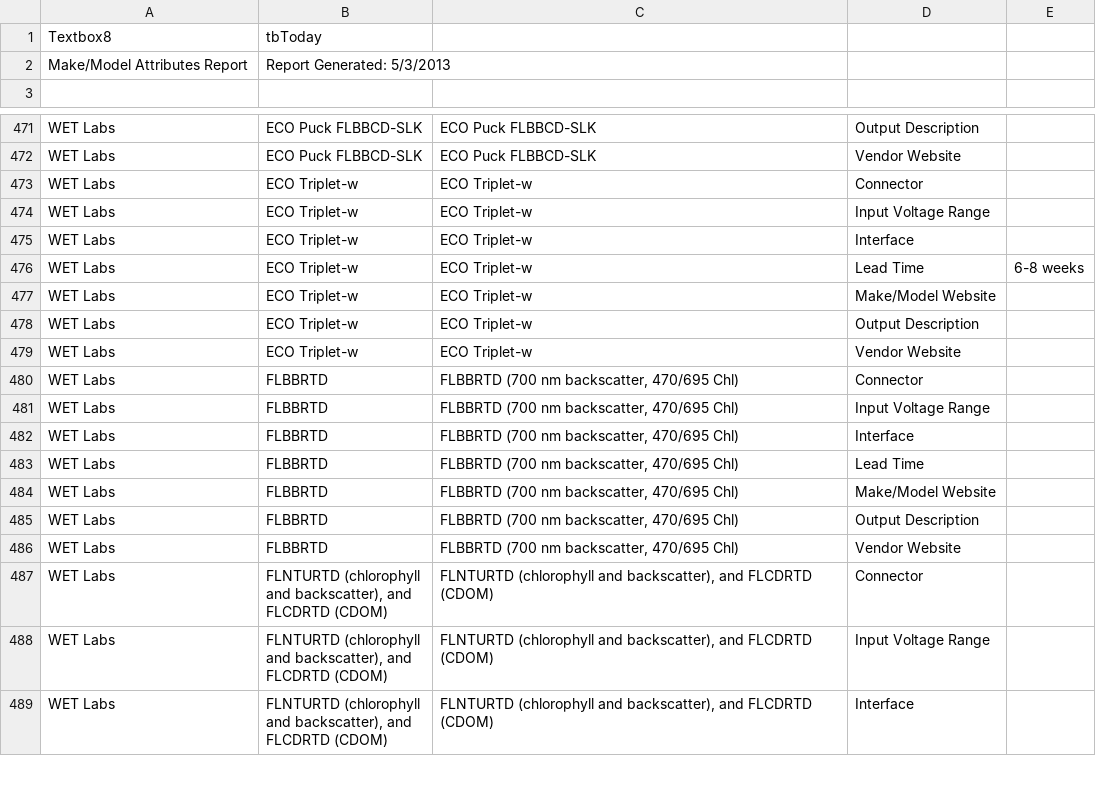
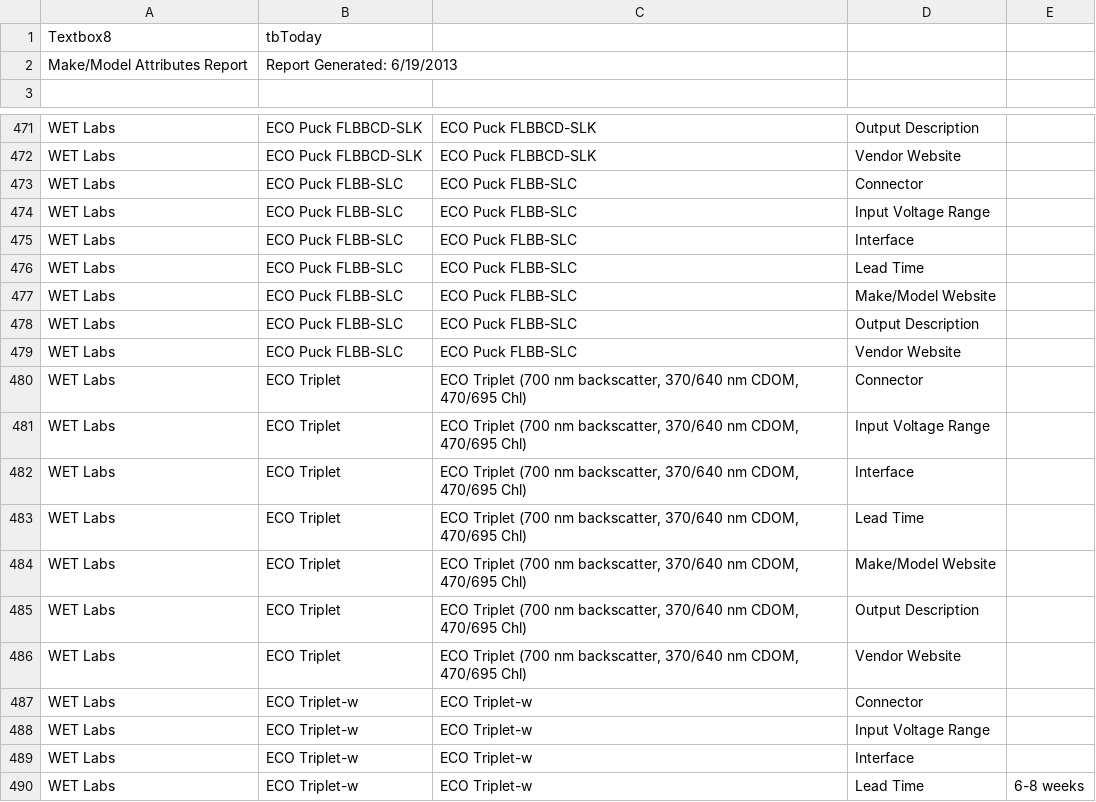
Before and after one commit to ooici/ion-definitions, a CSV file: res/preload/r2_ioc/ooi_assets/AttributeReportMakeModel.csv, drawn as a sheet; only a part is shown, gaps mark what is left out; the shorter side is filled out with more unchanged rows.

```diff
--- a/res/preload/r2_ioc/ooi_assets/AttributeReportMakeModel.csv
+++ b/res/preload/r2_ioc/ooi_assets/AttributeReportMakeModel.csv
@@ -1,3 +1,3 @@
 Textbox8,tbToday
-Make/Model Attributes Report,Report Generated: 5/3/2013
+Make/Model Attributes Report,Report Generated: 6/19/2013
 
@@ -472,2 +472,16 @@ WET Labs,ECO Puck FLBBCD-SLK,ECO Puck FLBBCD-SLK,Output Description,
 WET Labs,ECO Puck FLBBCD-SLK,ECO Puck FLBBCD-SLK,Vendor Website,
+WET Labs,ECO Puck FLBB-SLC,ECO Puck FLBB-SLC,Connector,
+WET Labs,ECO Puck FLBB-SLC,ECO Puck FLBB-SLC,Input Voltage Range,
+WET Labs,ECO Puck FLBB-SLC,ECO Puck FLBB-SLC,Interface,
+WET Labs,ECO Puck FLBB-SLC,ECO Puck FLBB-SLC,Lead Time,
+WET Labs,ECO Puck FLBB-SLC,ECO Puck FLBB-SLC,Make/Model Website,
+WET Labs,ECO Puck FLBB-SLC,ECO Puck FLBB-SLC,Output Description,
+WET Labs,ECO Puck FLBB-SLC,ECO Puck FLBB-SLC,Vendor Website,
+WET Labs,ECO Triplet,"ECO Triplet  (700 nm backscatter, 370/640 nm CDOM, 470/695 Chl)",Connector,
+WET Labs,ECO Triplet,"ECO Triplet  (700 nm backscatter, 370/640 nm CDOM, 470/695 Chl)",Input Voltage Range,
+WET Labs,ECO Triplet,"ECO Triplet  (700 nm backscatter, 370/640 nm CDOM, 470/695 Chl)",Interface,
+WET Labs,ECO Triplet,"ECO Triplet  (700 nm backscatter, 370/640 nm CDOM, 470/695 Chl)",Lead Time,
+WET Labs,ECO Triplet,"ECO Triplet  (700 nm backscatter, 370/640 nm CDOM, 470/695 Chl)",Make/Model Website,
+WET Labs,ECO Triplet,"ECO Triplet  (700 nm backscatter, 370/640 nm CDOM, 470/695 Chl)",Output Description,
+WET Labs,ECO Triplet,"ECO Triplet  (700 nm backscatter, 370/640 nm CDOM, 470/695 Chl)",Vendor Website,
 WET Labs,ECO Triplet-w,ECO Triplet-w,Connector,
```
Also changed, not shown: res/preload/r2_ioc/ooi_assets/AllSensorTypesByLocationWithDataProducts.csv, res/preload/r2_ioc/ooi_assets/AttributeReportSeries.csv, 17 other files.
